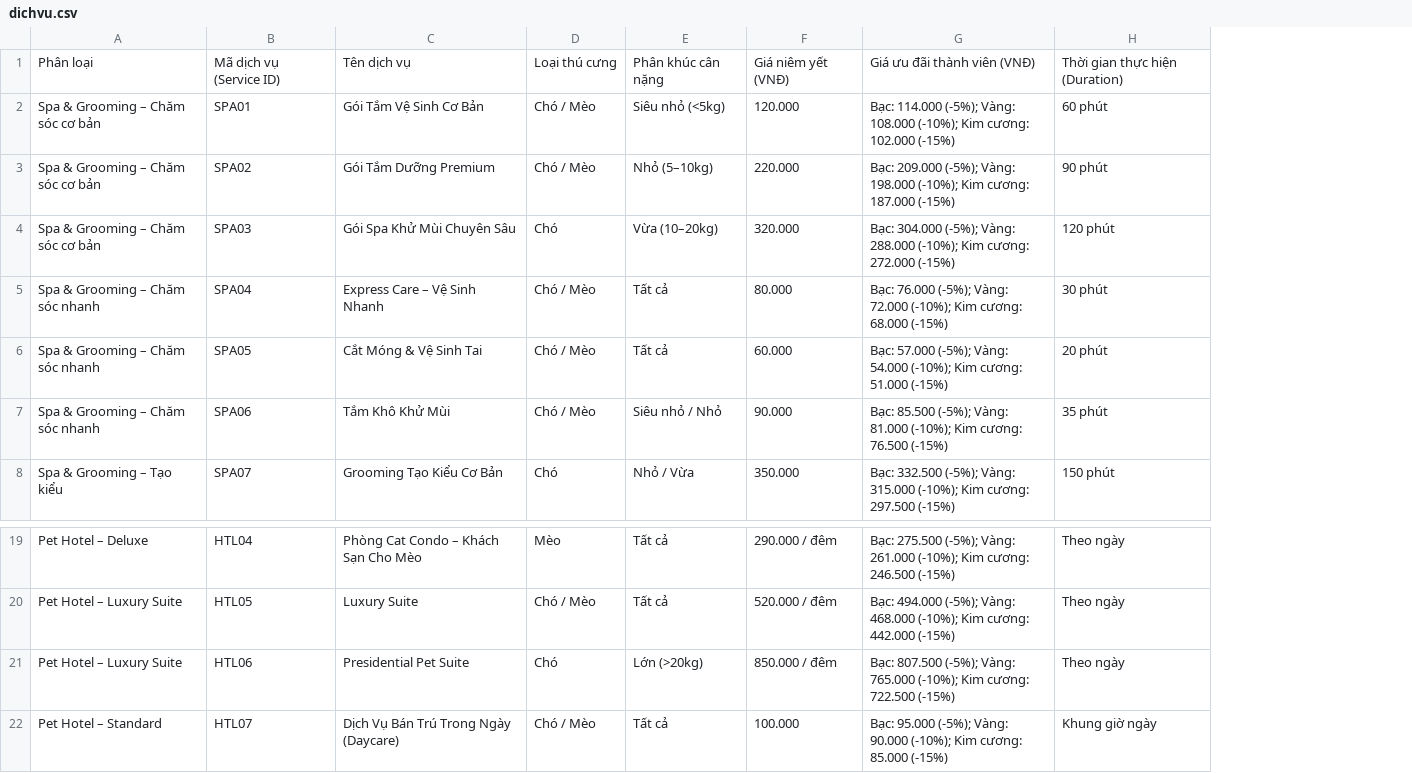
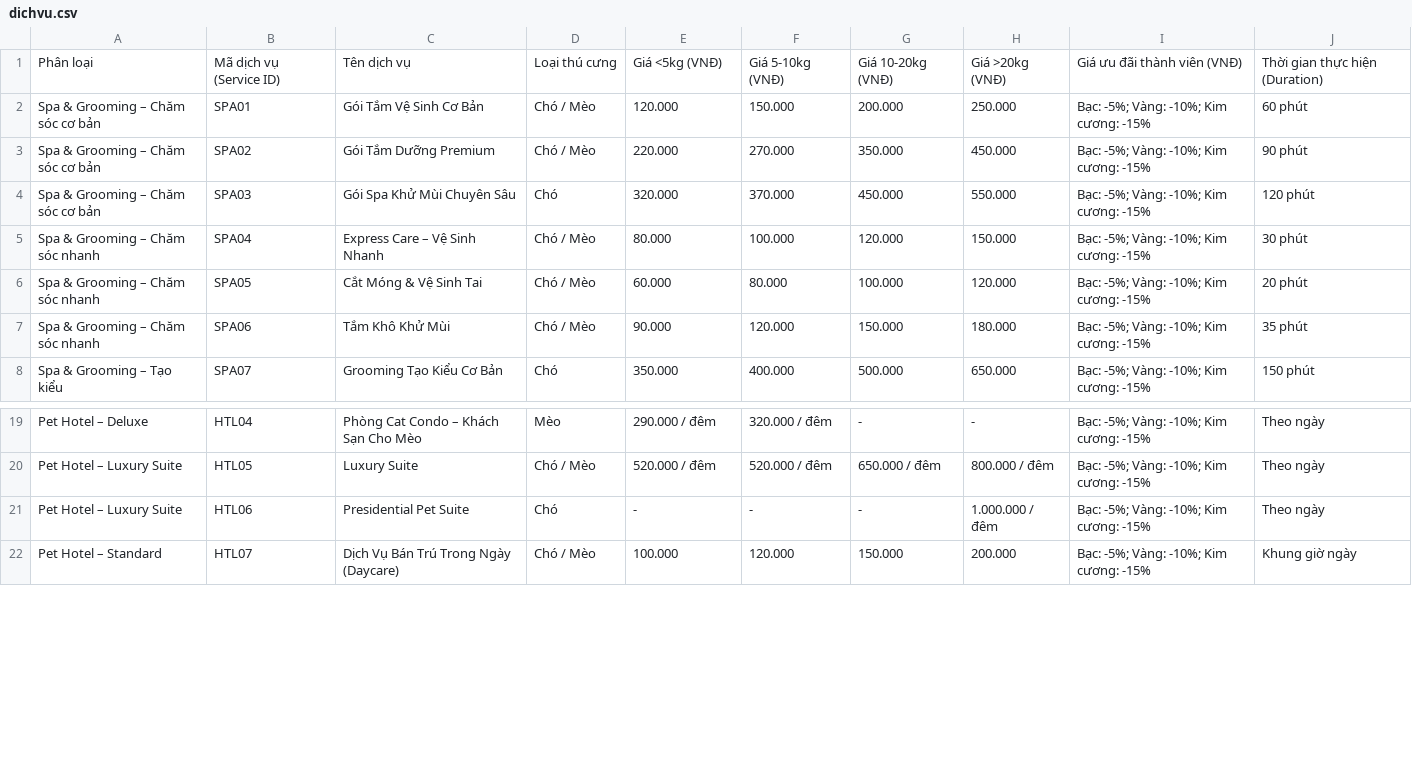
Before and after one commit to lleewyn/Pawpal, a CSV file: data/dichvu.csv, drawn as a sheet; only a part is shown, gaps mark what is left out; removed rows and columns are numbered as before the commit, all else as after; the diff names each change by its address in the sheet, - before the commit and + after, or states it on an @@ line.

```diff
--- a/data/dichvu.csv
+++ b/data/dichvu.csv
-column E, rows 1-8: Phân khúc cân nặng | Siêu nhỏ (<5kg) | Nhỏ (5–10kg) | Vừa (10–20kg) | Tất cả | Tất cả | Siêu nhỏ / Nhỏ | Nhỏ / Vừa; rows 19-22: Tất cả | Tất cả | Lớn (>20kg) | Tất cả
-column G, rows 1-8: Giá ưu đãi thành viên (VNĐ) | Bạc: 114.000 (-5%); Vàng: 108.000 (-10%); Kim cương: 102.000 (-15%) | Bạc: 209.000 (-5%); Vàng: 198.000 (-10%); Kim cương: 187.000 (-15%) | Bạc: 304.000 (-5%); Vàng: 288.000 (-10%); Kim cương: 272.000 (-15%) | Bạc: 76.000 (-5%); Vàng: 72.000 (-10%); Kim cương: 68.000 (-15%) | Bạc: 57.000 (-5%); Vàng: 54.000 (-10%); Kim cương: 51.000 (-15%) | Bạc: 85.500 (-5%); Vàng: 81.000 (-10%); Kim cương: 76.500 (-15%) | Bạc: 332.500 (-5%); Vàng: 315.000 (-10%); Kim cương: 297.500 (-15%); rows 19-22: Bạc: 275.500 (-5%); Vàng: 261.000 (-10%); Kim cương: 246.500 (-15%) | Bạc: 494.000 (-5%); Vàng: 468.000 (-10%); Kim cương: 442.000 (-15%) | Bạc: 807.500 (-5%); Vàng: 765.000 (-10%); Kim cương: 722.500 (-15%) | Bạc: 95.000 (-5%); Vàng: 90.000 (-10%); Kim cương: 85.000 (-15%)
+column F, rows 1-8: Giá 5-10kg (VNĐ) | 150.000 | 270.000 | 370.000 | 100.000 | 80.000 | 120.000 | 400.000; rows 19-22: 320.000 / đêm | 520.000 / đêm | - | 120.000
+column G, rows 1-8: Giá 10-20kg (VNĐ) | 200.000 | 350.000 | 450.000 | 120.000 | 100.000 | 150.000 | 500.000; rows 19-22: - | 650.000 / đêm | - | 150.000
+column H, rows 1-8: Giá >20kg (VNĐ) | 250.000 | 450.000 | 550.000 | 150.000 | 120.000 | 180.000 | 650.000; rows 19-22: - | 800.000 / đêm | 1.000.000 / đêm | 200.000
+column I, rows 1-8: Giá ưu đãi thành viên (VNĐ) | Bạc: -5%; Vàng: -10%; Kim cương: -15% | Bạc: -5%; Vàng: -10%; Kim cương: -15% | Bạc: -5%; Vàng: -10%; Kim cương: -15% | Bạc: -5%; Vàng: -10%; Kim cương: -15% | Bạc: -5%; Vàng: -10%; Kim cương: -15% | Bạc: -5%; Vàng: -10%; Kim cương: -15% | Bạc: -5%; Vàng: -10%; Kim cương: -15%; rows 19-22: all Bạc: -5%; Vàng: -10%; Kim cương: -15%
-E1: Giá niêm yết (VNĐ)
+E1: Giá <5kg (VNĐ)
-E21: 850.000 / đêm
+E21: -
```
Also changed, not shown: 12 other files.
